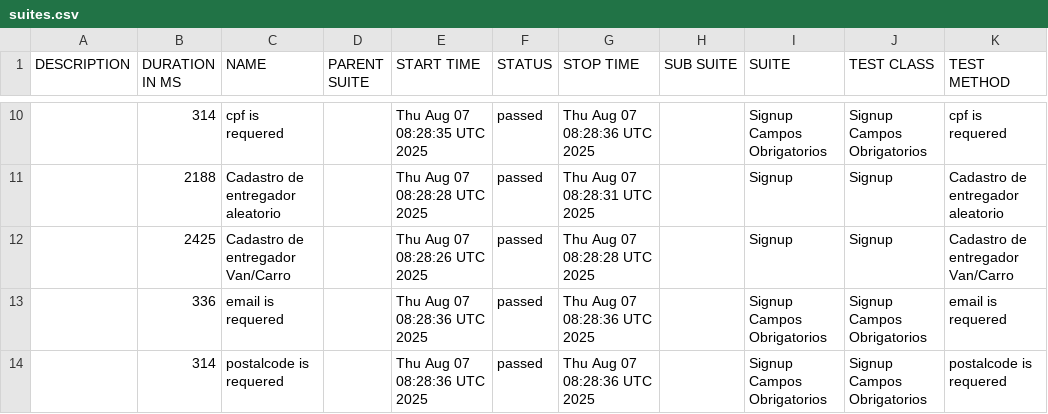
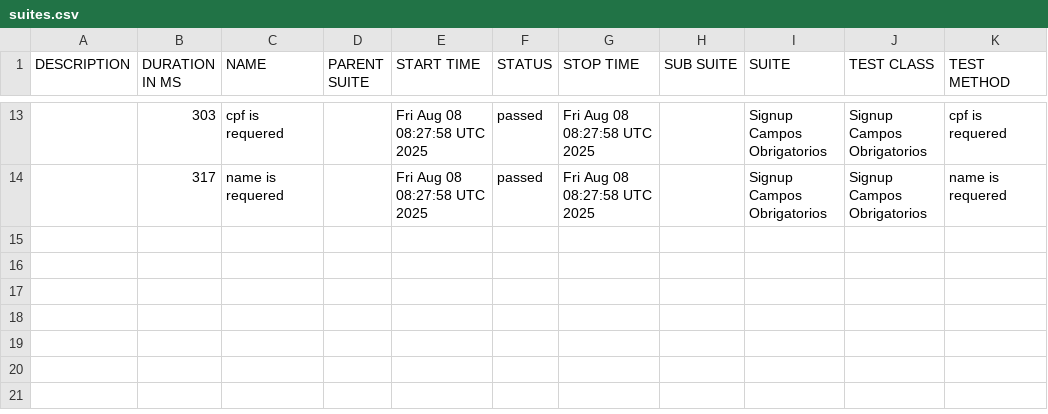
Before and after one commit to diegobbarbosa09/buger-eats-cypress, a CSV file: data/suites.csv, drawn as a sheet; only a part is shown, gaps mark what is left out; the diff covers the shown part only.

```diff
--- a/data/suites.csv
+++ b/data/suites.csv
@@ -10,5 +13,2 @@
-"","314","cpf is requered","","Thu Aug 07 08:28:35 UTC 2025","passed","Thu Aug 07 08:28:36 UTC 2025","","Signup Campos Obrigatorios","Signup Campos Obrigatorios","cpf is requered"
-"","2188","Cadastro de entregador aleatorio","","Thu Aug 07 08:28:28 UTC 2025","passed","Thu Aug 07 08:28:31 UTC 2025","","Signup","Signup","Cadastro de entregador aleatorio"
-"","2425","Cadastro de entregador Van/Carro","","Thu Aug 07 08:28:26 UTC 2025","passed","Thu Aug 07 08:28:28 UTC 2025","","Signup","Signup","Cadastro de entregador Van/Carro"
-"","336","email is requered","","Thu Aug 07 08:28:36 UTC 2025","passed","Thu Aug 07 08:28:36 UTC 2025","","Signup Campos Obrigatorios","Signup Campos Obrigatorios","email is requered"
-"","314","postalcode is requered","","Thu Aug 07 08:28:36 UTC 2025","passed","Thu Aug 07 08:28:36 UTC 2025","","Signup Campos Obrigatorios","Signup Campos Obrigatorios","postalcode is requered"
+"","303","cpf is requered","","Fri Aug 08 08:27:58 UTC 2025","passed","Fri Aug 08 08:27:58 UTC 2025","","Signup Campos Obrigatorios","Signup Campos Obrigatorios","cpf is requered"
+"","317","name is requered","","Fri Aug 08 08:27:58 UTC 2025","passed","Fri Aug 08 08:27:58 UTC 2025","","Signup Campos Obrigatorios","Signup Campos Obrigatorios","name is requered"
```
Also changed, not shown: 5 added rows, 2 removed rows and 24 edited cells elsewhere in this file, 40 other files.
